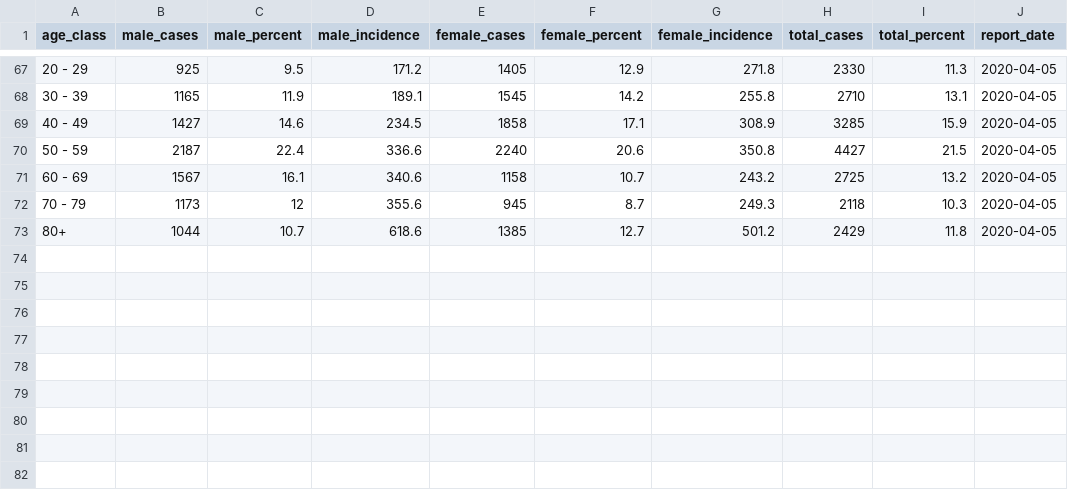
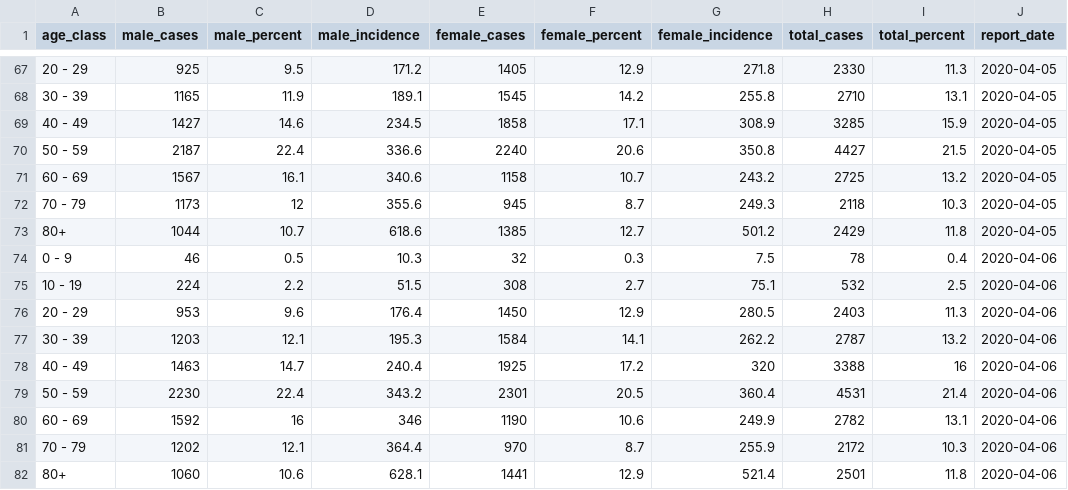
Before and after one commit to MatthieuStigler/coronaData_CH_OFSP_BAG, a CSV file: data_final/sheet_2_byAgeGender.csv, drawn as a sheet; only a part is shown, gaps mark what is left out; the diff names each change by its address in the sheet, - before the commit and + after, or states it on an @@ line.

```diff
--- a/data_final/sheet_2_byAgeGender.csv
+++ b/data_final/sheet_2_byAgeGender.csv
+row 74: 0 - 9 | 46 | 0.5 | 10.3 | 32 | 0.3 | 7.5 | 78 | 0.4 | 2020-04-06
+row 75: 10 - 19 | 224 | 2.2 | 51.5 | 308 | 2.7 | 75.1 | 532 | 2.5 | 2020-04-06
+row 76: 20 - 29 | 953 | 9.6 | 176.4 | 1450 | 12.9 | 280.5 | 2403 | 11.3 | 2020-04-06
+row 77: 30 - 39 | 1203 | 12.1 | 195.3 | 1584 | 14.1 | 262.2 | 2787 | 13.2 | 2020-04-06
+row 78: 40 - 49 | 1463 | 14.7 | 240.4 | 1925 | 17.2 | 320 | 3388 | 16 | 2020-04-06
+row 79: 50 - 59 | 2230 | 22.4 | 343.2 | 2301 | 20.5 | 360.4 | 4531 | 21.4 | 2020-04-06
+row 80: 60 - 69 | 1592 | 16 | 346 | 1190 | 10.6 | 249.9 | 2782 | 13.1 | 2020-04-06
+row 81: 70 - 79 | 1202 | 12.1 | 364.4 | 970 | 8.7 | 255.9 | 2172 | 10.3 | 2020-04-06
+row 82: 80+ | 1060 | 10.6 | 628.1 | 1441 | 12.9 | 521.4 | 2501 | 11.8 | 2020-04-06
```
Also changed, not shown: data_final/sheet_1_byDate.csv, data_final/sheet_3_byCanton.csv, 6 other files.
